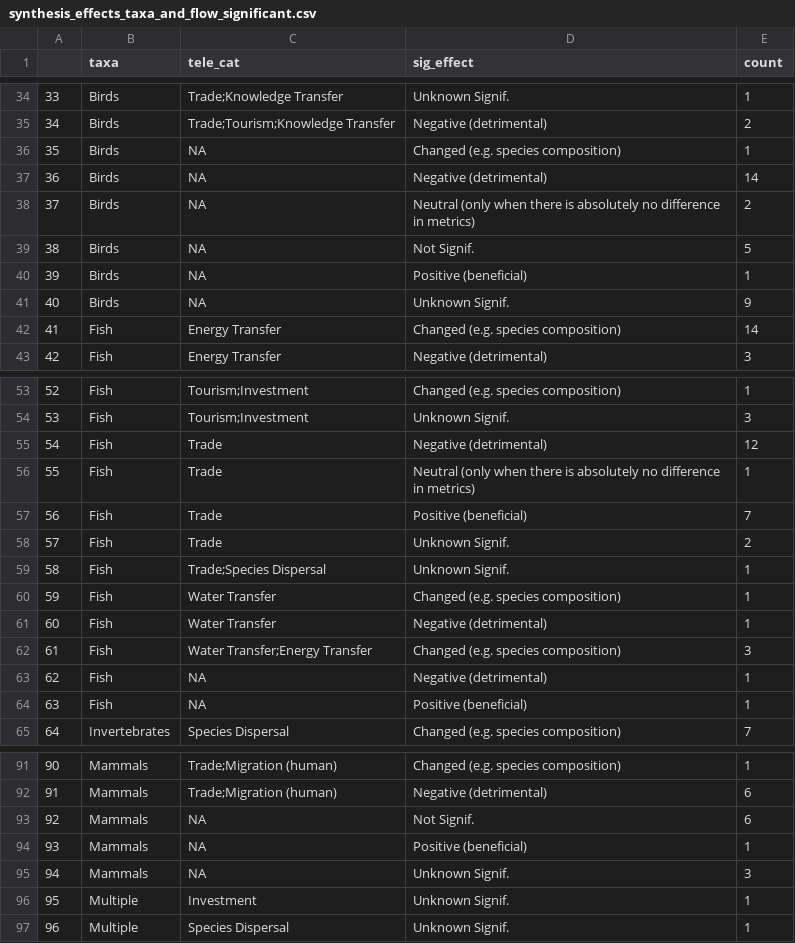
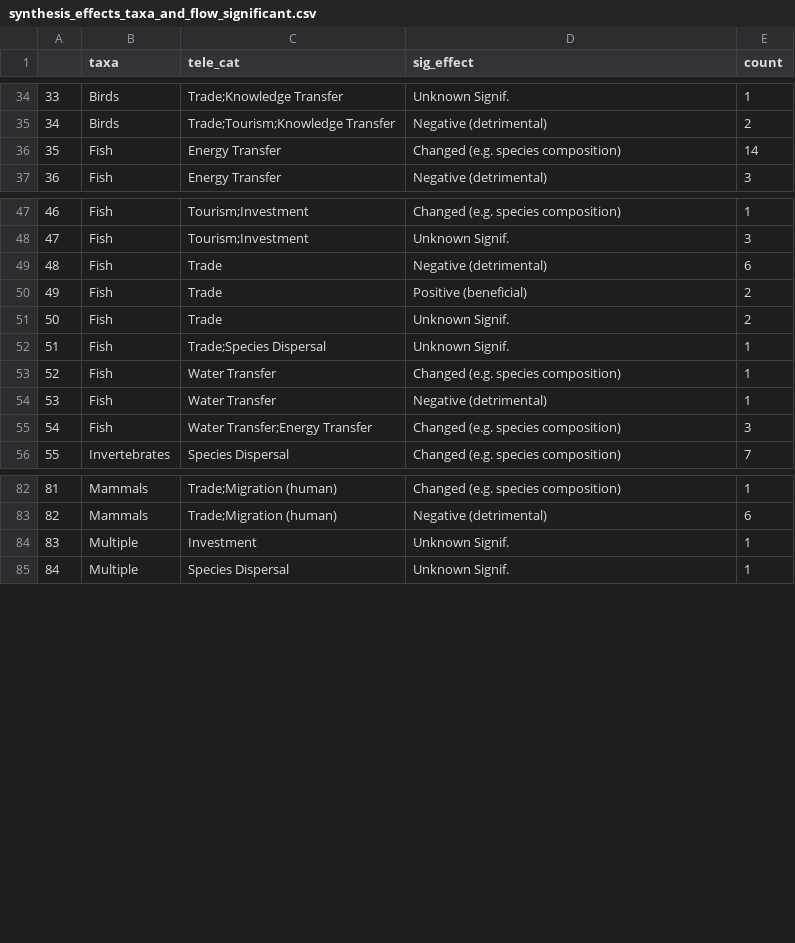
Before and after one commit to hovisci/MCBD, a CSV file: results/synthesis_effects_taxa_and_flow_significant.csv, drawn as a sheet; only a part is shown, gaps mark what is left out; removed rows and columns are numbered as before the commit, all else as after; the diff covers the shown part only; the diff names each change by its address in the sheet, - before the commit and + after, or states it on an @@ line.

```diff
--- a/results/synthesis_effects_taxa_and_flow_significant.csv
+++ b/results/synthesis_effects_taxa_and_flow_significant.csv
-row 36: 35 | Birds | NA | Changed (e.g. species composition) | 1
-row 37: 36 | Birds | NA | Negative (detrimental) | 14
-row 38: 37 | Birds | NA | Neutral (only when there is absolutely no difference in metrics) | 2
-row 39: 38 | Birds | NA | Not Signif. | 5
-row 40: 39 | Birds | NA | Positive (beneficial) | 1
-row 41: 40 | Birds | NA | Unknown Signif. | 9
@@ column A renumbered from row 36 down @@
-E49 (count): 12
+E49 (count): 6
-row 56: 55 | Fish | Trade | Neutral (only when there is absolutely no difference in metrics) | 1
-E50 (count): 7
+E50 (count): 2
-row 63: 62 | Fish | NA | Negative (detrimental) | 1
-row 64: 63 | Fish | NA | Positive (beneficial) | 1
-row 93: 92 | Mammals | NA | Not Signif. | 6
-row 94: 93 | Mammals | NA | Positive (beneficial) | 1
-row 95: 94 | Mammals | NA | Unknown Signif. | 3
```
Also changed, not shown: 1 removed row and 8 edited cells elsewhere in this file, data/s23.csv, results/survey3_summary_effects_by_taxa.csv, 48 other files.
